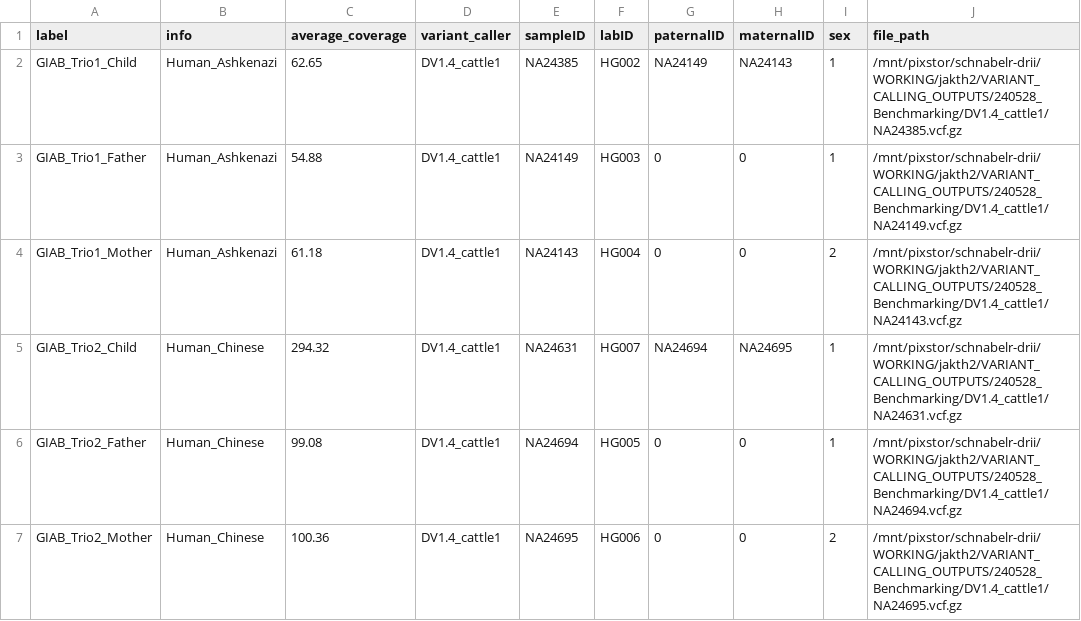
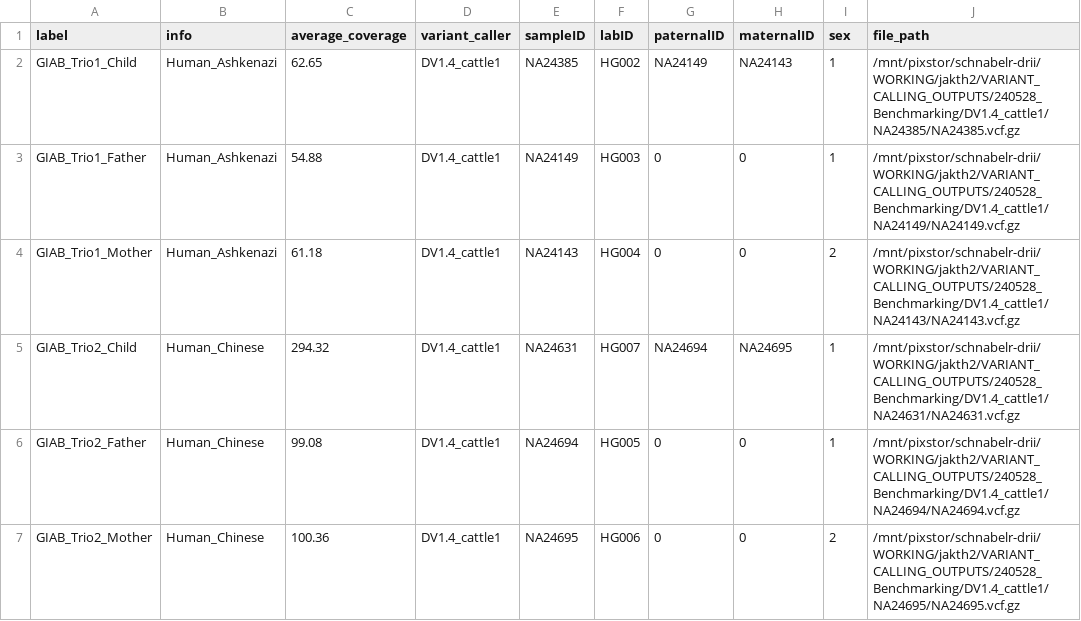
Before and after one commit to jkalleberg/DV-TrioTrain, a CSV file: triotrain/summarize/data/240627_mie_rate_inputs_noPop_human.csv, drawn as a sheet.

Commit message:
updating paths

```diff
--- a/triotrain/summarize/data/240627_mie_rate_inputs_noPop_human.csv
+++ b/triotrain/summarize/data/240627_mie_rate_inputs_noPop_human.csv
@@ -1,7 +1,7 @@
 label,info, average_coverage ,variant_caller,sampleID,labID,paternalID,maternalID,sex,file_path
-GIAB_Trio1_Child,Human_Ashkenazi,62.65,DV1.4_cattle1,NA24385,HG002,NA24149,NA24143,1,/mnt/pixstor/schnabelr-drii/WORKING/jakth2/VARIANT_CALLING_OUTPUTS/240528_Benchmarking/DV1.4_cattle1/NA24385.vcf.gz
-GIAB_Trio1_Father,Human_Ashkenazi,54.88,DV1.4_cattle1,NA24149,HG003,0,0,1,/mnt/pixstor/schnabelr-drii/WORKING/jakth2/VARIANT_CALLING_OUTPUTS/240528_Benchmarking/DV1.4_cattle1/NA24149.vcf.gz
-GIAB_Trio1_Mother,Human_Ashkenazi,61.18,DV1.4_cattle1,NA24143,HG004,0,0,2,/mnt/pixstor/schnabelr-drii/WORKING/jakth2/VARIANT_CALLING_OUTPUTS/240528_Benchmarking/DV1.4_cattle1/NA24143.vcf.gz
-GIAB_Trio2_Child,Human_Chinese,294.32,DV1.4_cattle1,NA24631,HG007,NA24694,NA24695,1,/mnt/pixstor/schnabelr-drii/WORKING/jakth2/VARIANT_CALLING_OUTPUTS/240528_Benchmarking/DV1.4_cattle1/NA24631.vcf.gz
-GIAB_Trio2_Father,Human_Chinese,99.08,DV1.4_cattle1,NA24694,HG005,0,0,1,/mnt/pixstor/schnabelr-drii/WORKING/jakth2/VARIANT_CALLING_OUTPUTS/240528_Benchmarking/DV1.4_cattle1/NA24694.vcf.gz
-GIAB_Trio2_Mother,Human_Chinese,100.36,DV1.4_cattle1,NA24695,HG006,0,0,2,/mnt/pixstor/schnabelr-drii/WORKING/jakth2/VARIANT_CALLING_OUTPUTS/240528_Benchmarking/DV1.4_cattle1/NA24695.vcf.gz
+GIAB_Trio1_Child,Human_Ashkenazi,62.65,DV1.4_cattle1,NA24385,HG002,NA24149,NA24143,1,/mnt/pixstor/schnabelr-drii/WORKING/jakth2/VARIANT_CALLING_OUTPUTS/240528_Benchmarking/DV1.4_cattle1/NA24385/NA24385.vcf.gz
+GIAB_Trio1_Father,Human_Ashkenazi,54.88,DV1.4_cattle1,NA24149,HG003,0,0,1,/mnt/pixstor/schnabelr-drii/WORKING/jakth2/VARIANT_CALLING_OUTPUTS/240528_Benchmarking/DV1.4_cattle1/NA24149/NA24149.vcf.gz
+GIAB_Trio1_Mother,Human_Ashkenazi,61.18,DV1.4_cattle1,NA24143,HG004,0,0,2,/mnt/pixstor/schnabelr-drii/WORKING/jakth2/VARIANT_CALLING_OUTPUTS/240528_Benchmarking/DV1.4_cattle1/NA24143/NA24143.vcf.gz
+GIAB_Trio2_Child,Human_Chinese,294.32,DV1.4_cattle1,NA24631,HG007,NA24694,NA24695,1,/mnt/pixstor/schnabelr-drii/WORKING/jakth2/VARIANT_CALLING_OUTPUTS/240528_Benchmarking/DV1.4_cattle1/NA24631/NA24631.vcf.gz
+GIAB_Trio2_Father,Human_Chinese,99.08,DV1.4_cattle1,NA24694,HG005,0,0,1,/mnt/pixstor/schnabelr-drii/WORKING/jakth2/VARIANT_CALLING_OUTPUTS/240528_Benchmarking/DV1.4_cattle1/NA24694/NA24694.vcf.gz
+GIAB_Trio2_Mother,Human_Chinese,100.36,DV1.4_cattle1,NA24695,HG006,0,0,2,/mnt/pixstor/schnabelr-drii/WORKING/jakth2/VARIANT_CALLING_OUTPUTS/240528_Benchmarking/DV1.4_cattle1/NA24695/NA24695.vcf.gz
```
Also changed, not shown: 1 other file.
